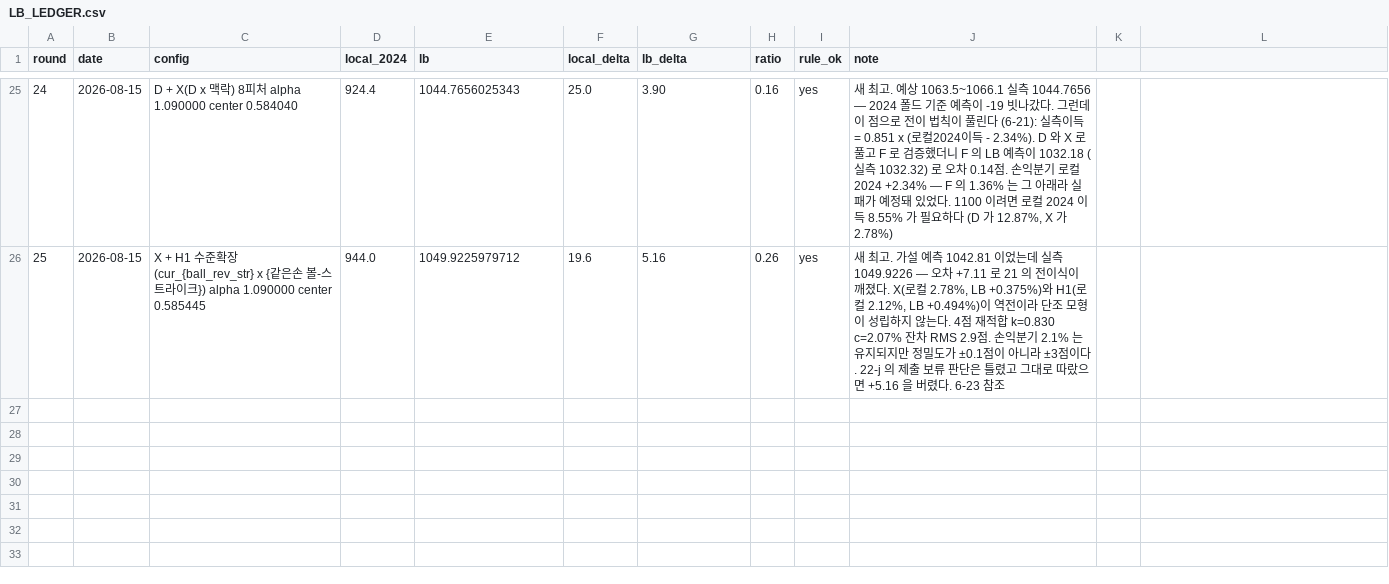
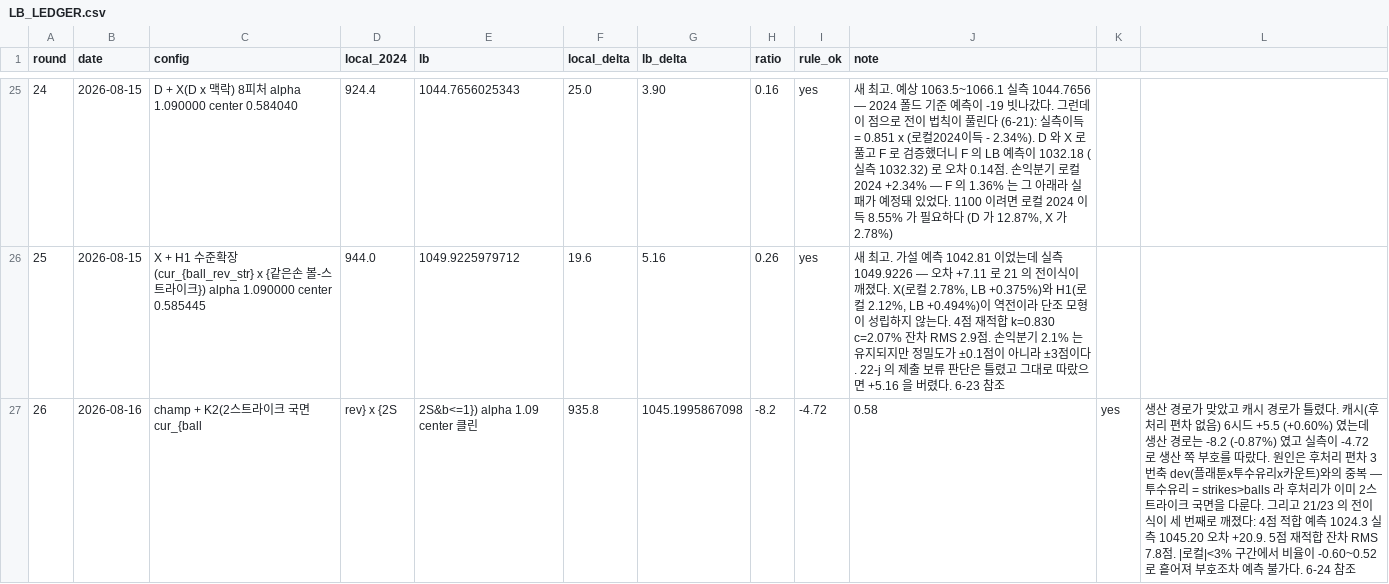
Before and after one commit to hoo743-ui/LG_Aimers09, a CSV file: LB_LEDGER.csv, drawn as a sheet; only a part is shown, gaps mark what is left out; the diff names each change by its address in the sheet, - before the commit and + after, or states it on an @@ line.

```diff
--- a/LB_LEDGER.csv
+++ b/LB_LEDGER.csv
+row 27: 26 | 2026-08-16 | champ + K2(2스트라이크 국면 cur_{ball | rev} x {2S | 2S&b<=1}) alpha 1.09 center 클린 | 935.8 | 1045.1995867098 | -8.2 | -4.72 | 0.58 | yes | 생산 경로가 맞았고 캐시 경로가 틀렸다. 캐시(후처리 편차 없음) 6시드 +5.5 (+0.60%) 였는데 생산 경로는 -8.2 (-0.87%) 였고 실측이 -4.72 로 생산 쪽 부호를 따랐다. 원인은 후처리 편차 3번축 dev(플래툰x투수유리x카운트)와의 중복 — 투수유리 = strikes>balls 라 후처리가 이미 2스트라이크 국면을 다룬다. 그리고 21/23 의 전이식이 세 번째로 깨졌다: 4점 적합 예측 1024.3 실측 1045.20 오차 +20.9. 5점 재적합 잔차 RMS 7.8점. |로컬|<3% 구간에서 비율이 -0.60~0.52 로 흩어져 부호조차 예측 불가다. 6-24 참조
```
Also changed, not shown: 17 other files.
